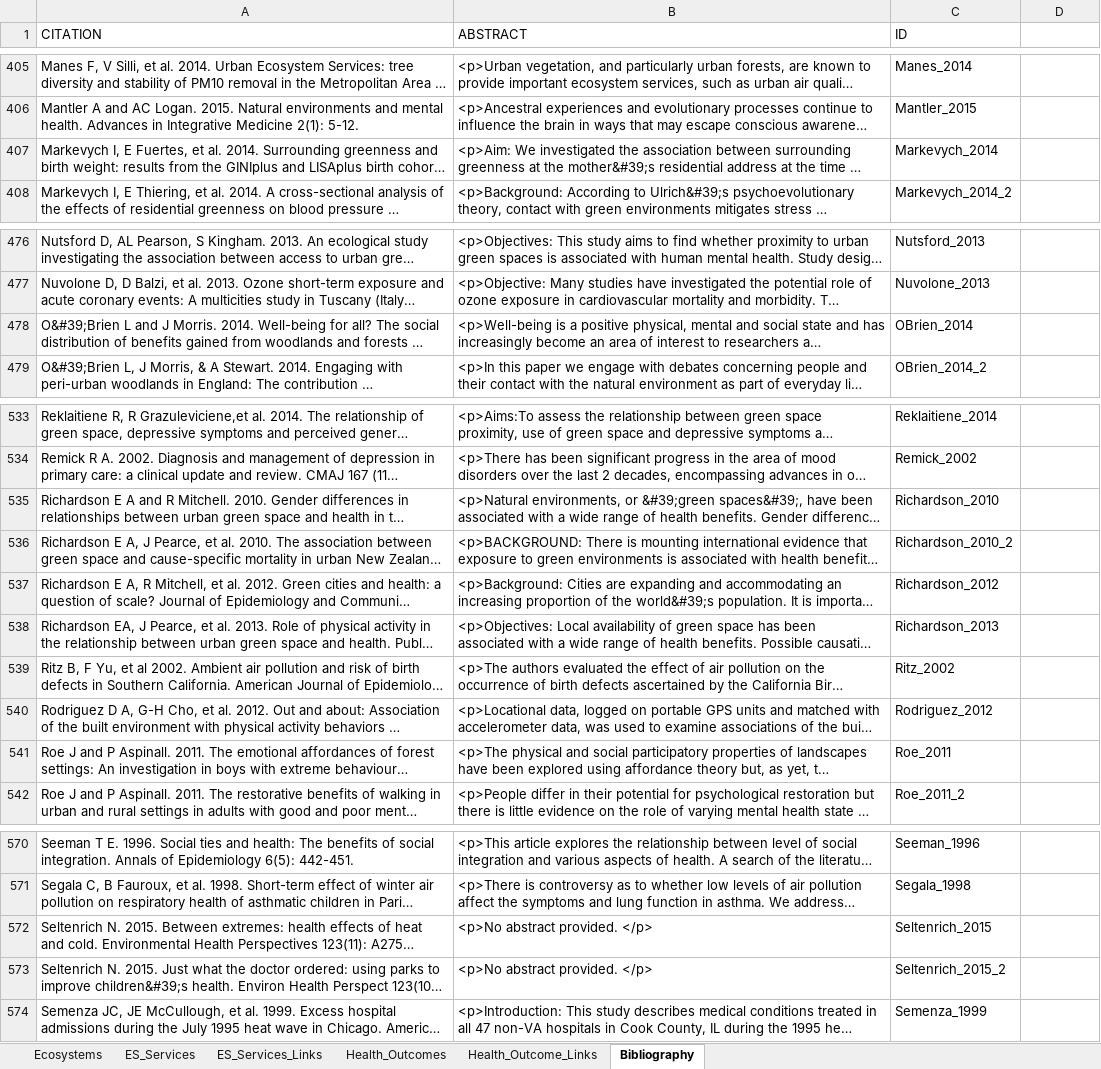
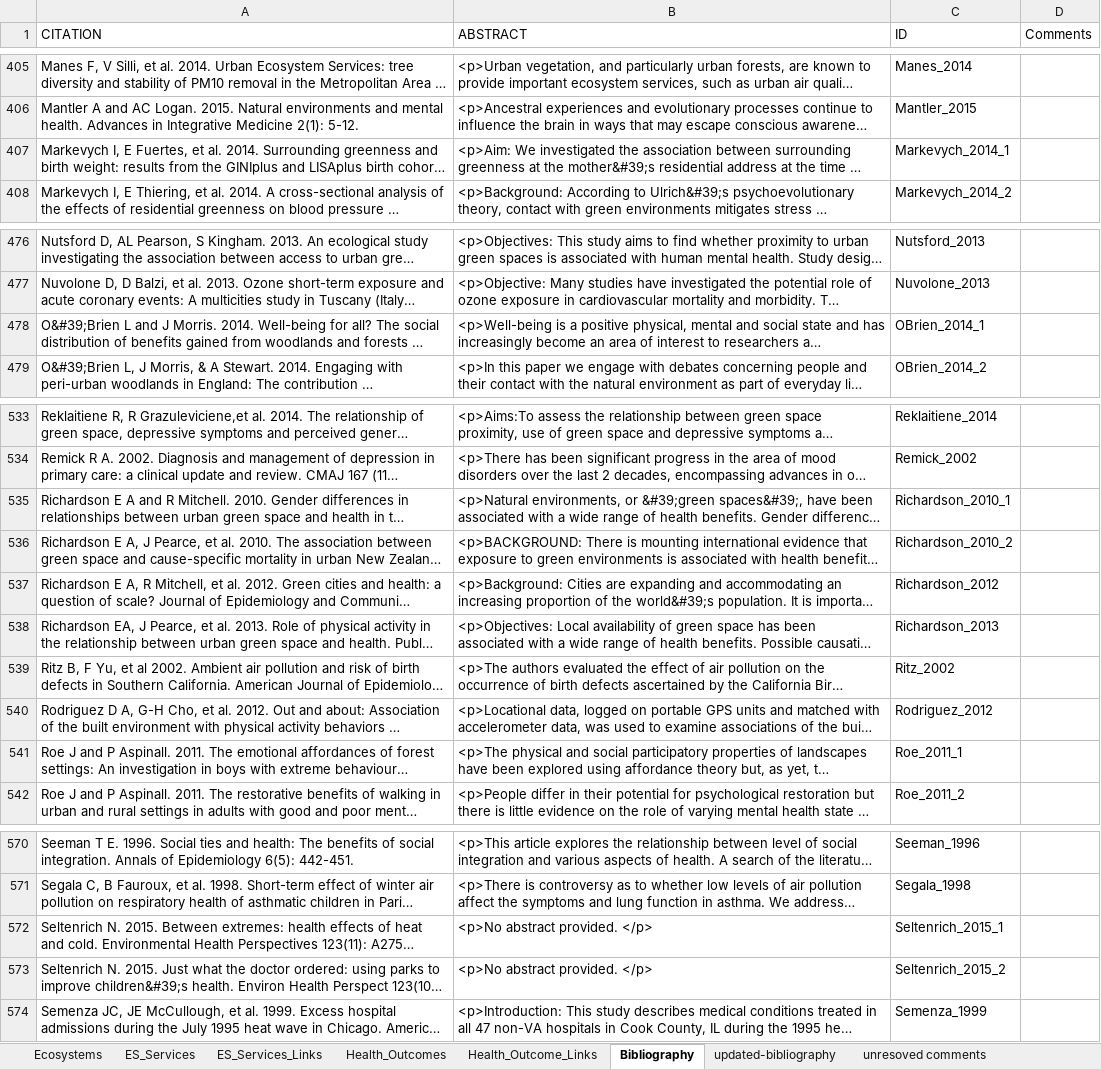
Before and after one commit to USEPA/EcoHealth_Relationship_Browser, an Excel workbook: content/EcoHealthContent.xlsx, sheet Bibliography, drawn as a sheet; only a part is shown, gaps mark what is left out; long unchanged cells end in …; values as stored, in another font and other column widths than the file's, no borders; the diff covers the shown part only; the diff names each change by its address in the sheet, - before the commit and + after, or states it on an @@ line.

```diff
--- a/content/EcoHealthContent.xlsx (sheet Bibliography)
+++ b/content/EcoHealthContent.xlsx (sheet Bibliography)
+sheet tab: updated-bibliography
+sheet tab: unresoved comments
-D1: (empty)
+D1: Comments
-C407 (ID): Markevych_2014
+C407 (ID): Markevych_2014_1
-C478 (ID): OBrien_2014
+C478 (ID): OBrien_2014_1
-C535 (ID): Richardson_2010
+C535 (ID): Richardson_2010_1
-C541 (ID): Roe_2011
+C541 (ID): Roe_2011_1
-C572 (ID): Seltenrich_2015
+C572 (ID): Seltenrich_2015_1
```
Also changed, not shown: 18 edited cells elsewhere in this sheet, sheet Health_Outcome_Links, 2 other files.
